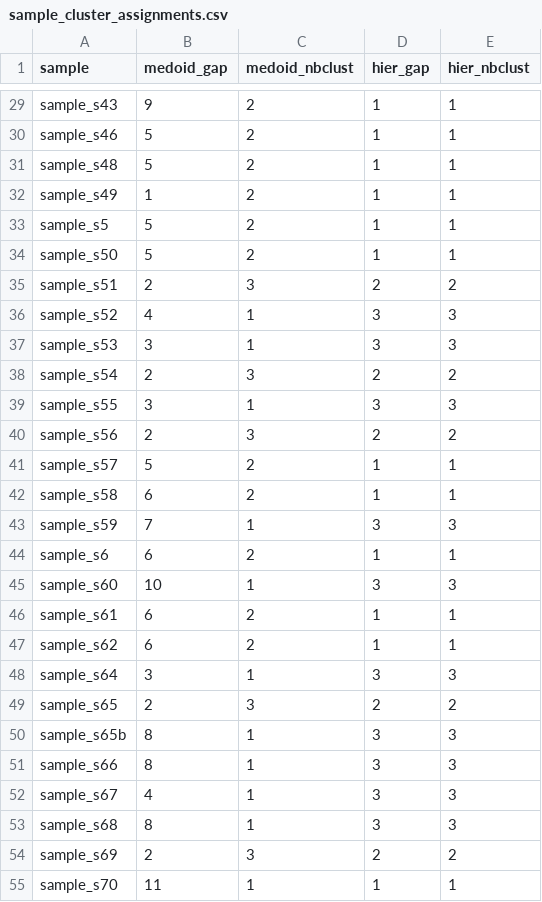
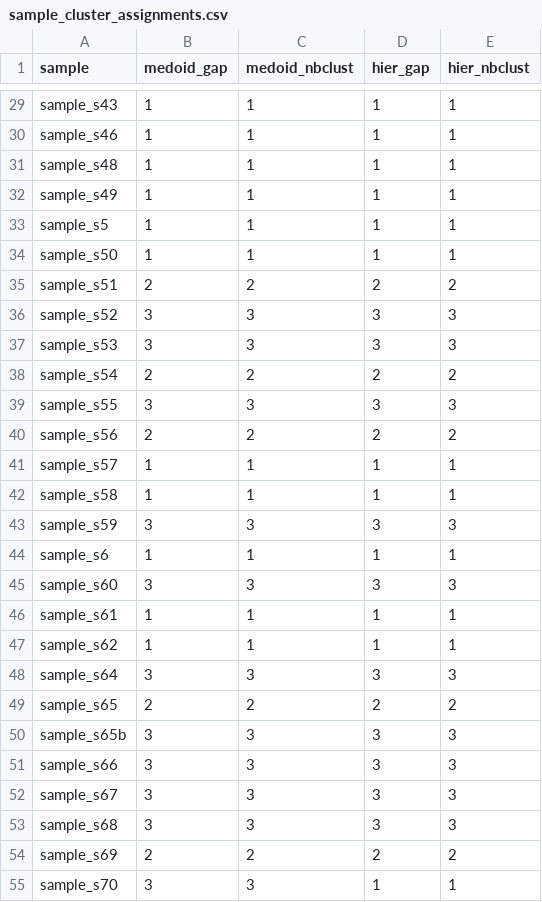
Before and after one commit to padpadpadpad/myxo_diversification, a CSV file: data/sequencing_16s/sample_cluster_assignments.csv, drawn as a sheet; only a part is shown, gaps mark what is left out; the diff covers the shown part only.

```diff
--- a/data/sequencing_16s/sample_cluster_assignments.csv
+++ b/data/sequencing_16s/sample_cluster_assignments.csv
@@ -29,27 +29,27 @@
-"sample_s43",9,2,1,1
-"sample_s46",5,2,1,1
-"sample_s48",5,2,1,1
-"sample_s49",1,2,1,1
-"sample_s5",5,2,1,1
-"sample_s50",5,2,1,1
-"sample_s51",2,3,2,2
-"sample_s52",4,1,3,3
-"sample_s53",3,1,3,3
-"sample_s54",2,3,2,2
-"sample_s55",3,1,3,3
-"sample_s56",2,3,2,2
-"sample_s57",5,2,1,1
-"sample_s58",6,2,1,1
-"sample_s59",7,1,3,3
-"sample_s6",6,2,1,1
-"sample_s60",10,1,3,3
-"sample_s61",6,2,1,1
-"sample_s62",6,2,1,1
-"sample_s64",3,1,3,3
-"sample_s65",2,3,2,2
-"sample_s65b",8,1,3,3
-"sample_s66",8,1,3,3
-"sample_s67",4,1,3,3
-"sample_s68",8,1,3,3
-"sample_s69",2,3,2,2
-"sample_s70",11,1,1,1
+"sample_s43","1","1","1","1"
+"sample_s46","1","1","1","1"
+"sample_s48","1","1","1","1"
+"sample_s49","1","1","1","1"
+"sample_s5","1","1","1","1"
+"sample_s50","1","1","1","1"
+"sample_s51","2","2","2","2"
+"sample_s52","3","3","3","3"
+"sample_s53","3","3","3","3"
+"sample_s54","2","2","2","2"
+"sample_s55","3","3","3","3"
+"sample_s56","2","2","2","2"
+"sample_s57","1","1","1","1"
+"sample_s58","1","1","1","1"
+"sample_s59","3","3","3","3"
+"sample_s6","1","1","1","1"
+"sample_s60","3","3","3","3"
+"sample_s61","1","1","1","1"
+"sample_s62","1","1","1","1"
+"sample_s64","3","3","3","3"
+"sample_s65","2","2","2","2"
+"sample_s65b","3","3","3","3"
+"sample_s66","3","3","3","3"
+"sample_s67","3","3","3","3"
+"sample_s68","3","3","3","3"
+"sample_s69","2","2","2","2"
+"sample_s70","3","3","1","1"
```
Also changed, not shown: 59 edited cells elsewhere in this file, 2 other files.
